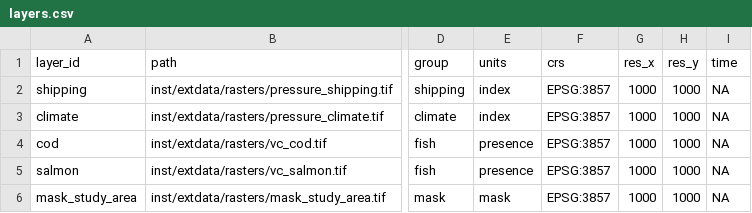
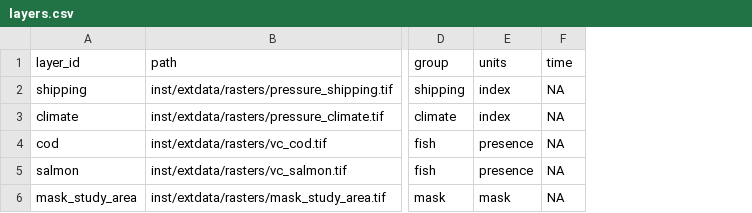
Before and after one commit to inSileco/rcea, a CSV file: catalog/layers.csv, drawn as a sheet; only a part is shown, gaps mark what is left out; the diff names each change by its address in the sheet, - before the commit and + after, or states it on an @@ line.

Commit message:
first attempt at considering temporal data simply

```diff
--- a/catalog/layers.csv
+++ b/catalog/layers.csv
-column F (crs), rows 2-6: all EPSG:3857
-column G (res_x), rows 2-6: all 1000
-column H (res_y), rows 2-6: all 1000
```
Also changed, not shown: 12 other files.
